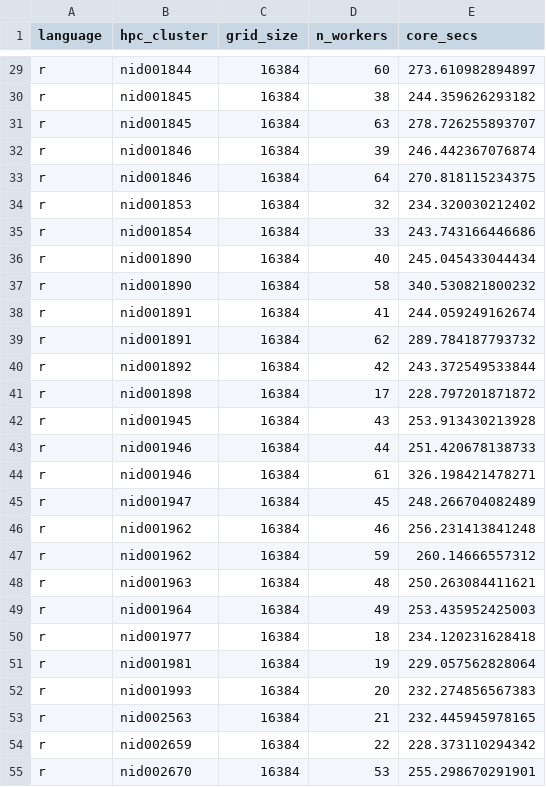
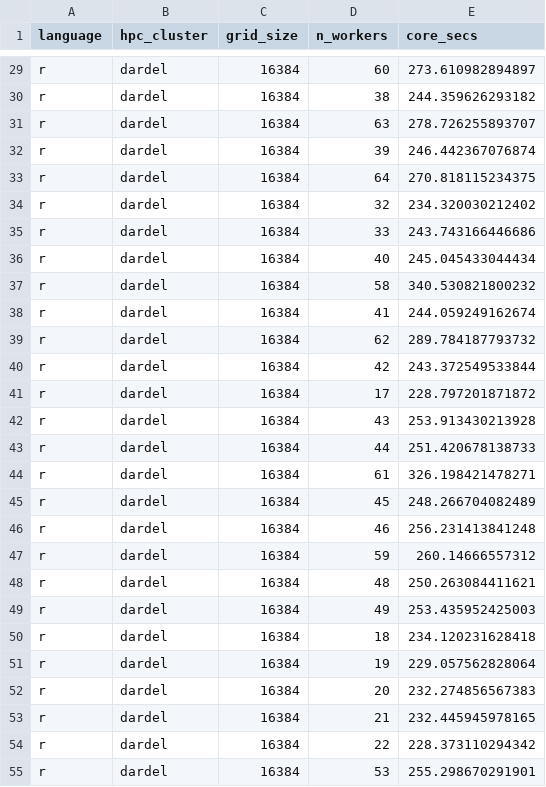
Before and after one commit to UPPMAX/R-matlab-julia-HPC, a CSV file: docs/advanced/thread_parallelism/dardel_results.csv, drawn as a sheet; only a part is shown, gaps mark what is left out; the diff covers the shown part only; the diff names each change by its address in the sheet, - before the commit and + after, or states it on an @@ line.

Commit message:
Use correct cluster name

```diff
--- a/docs/advanced/thread_parallelism/dardel_results.csv
+++ b/docs/advanced/thread_parallelism/dardel_results.csv
-B29 (hpc_cluster): nid001844
+B29 (hpc_cluster): dardel
-B30:B31 (hpc_cluster): nid001845
+B30:B31 (hpc_cluster): dardel
-B32:B33 (hpc_cluster): nid001846
+B32:B33 (hpc_cluster): dardel
-B34 (hpc_cluster): nid001853
+B34 (hpc_cluster): dardel
-B35 (hpc_cluster): nid001854
+B35 (hpc_cluster): dardel
-B36:B37 (hpc_cluster): nid001890
+B36:B37 (hpc_cluster): dardel
-B38:B39 (hpc_cluster): nid001891
+B38:B39 (hpc_cluster): dardel
-B40 (hpc_cluster): nid001892
+B40 (hpc_cluster): dardel
-B41 (hpc_cluster): nid001898
+B41 (hpc_cluster): dardel
-B42 (hpc_cluster): nid001945
+B42 (hpc_cluster): dardel
-B43:B44 (hpc_cluster): nid001946
+B43:B44 (hpc_cluster): dardel
-B45 (hpc_cluster): nid001947
+B45 (hpc_cluster): dardel
-B46:B47 (hpc_cluster): nid001962
+B46:B47 (hpc_cluster): dardel
-B48 (hpc_cluster): nid001963
+B48 (hpc_cluster): dardel
-B49 (hpc_cluster): nid001964
+B49 (hpc_cluster): dardel
-B50 (hpc_cluster): nid001977
+B50 (hpc_cluster): dardel
-B51 (hpc_cluster): nid001981
+B51 (hpc_cluster): dardel
-B52 (hpc_cluster): nid001993
+B52 (hpc_cluster): dardel
-B53 (hpc_cluster): nid002563
+B53 (hpc_cluster): dardel
-B54 (hpc_cluster): nid002659
+B54 (hpc_cluster): dardel
-B55 (hpc_cluster): nid002670
+B55 (hpc_cluster): dardel
```
Also changed, not shown: 37 edited cells elsewhere in this file.
